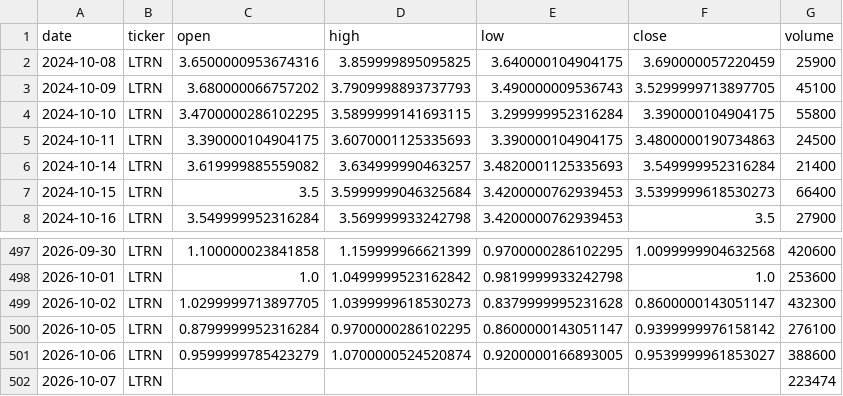
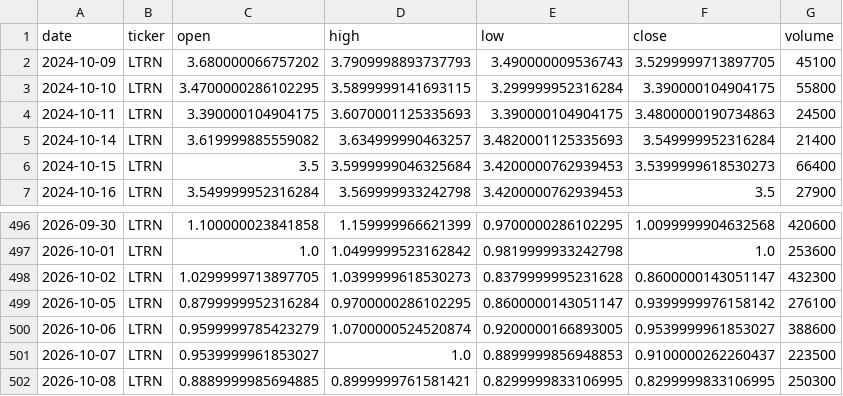
Before and after one commit to averma-ltrn/ltrn-stock-analyzer, a CSV file: data/raw/ltrn_prices_raw.csv, drawn as a sheet; only a part is shown, gaps mark what is left out.

```diff
--- a/data/raw/ltrn_prices_raw.csv
+++ b/data/raw/ltrn_prices_raw.csv
@@ -1,3 +1,2 @@
 date,ticker,open,high,low,close,volume
-2024-10-08,LTRN,3.6500000953674316,3.859999895095825,3.640000104904175,3.690000057220459,25900
 2024-10-09,LTRN,3.680000066757202,3.7909998893737793,3.490000009536743,3.5299999713897705,45100
@@ -501,2 +500,3 @@ date,ticker,open,high,low,close,volume
 2026-10-06,LTRN,0.9599999785423279,1.0700000524520874,0.9200000166893005,0.9539999961853027,388600
-2026-10-07,LTRN,,,,,223474
+2026-10-07,LTRN,0.9539999961853027,1.0,0.8899999856948853,0.9100000262260437,223500
+2026-10-08,LTRN,0.8889999985694885,0.8999999761581421,0.8299999833106995,0.8299999833106995,250300
```
Also changed, not shown: data/processed/ltrn_indicators.csv, data/raw/ltrn_fundamentals_raw.csv, 1 other file.
